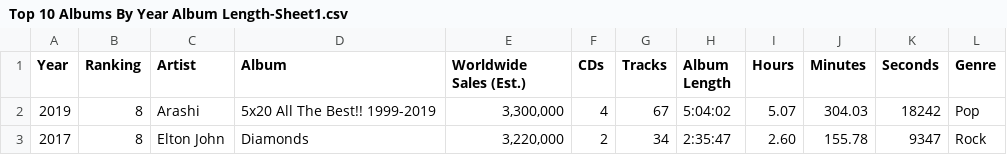
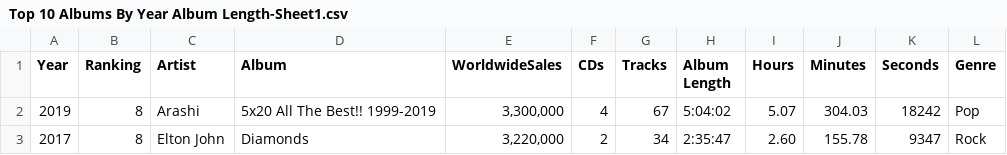
Before and after one commit to madelineoliver/madelineoliver.github.io, a CSV file: Top 10 Albums By Year Album Length-Sheet1.csv, drawn as a sheet; only a part is shown.

```diff
--- a/Top 10 Albums By Year Album Length-Sheet1.csv
+++ b/Top 10 Albums By Year Album Length-Sheet1.csv
@@ -1,2 +1,2 @@
-Year,Ranking,Artist,Album,Worldwide Sales (Est.),CDs,Tracks,Album Length,Hours,Minutes,Seconds,Genre
+Year,Ranking,Artist,Album,WorldwideSales,CDs,Tracks,Album Length,Hours,Minutes,Seconds,Genre
 2019,8,Arashi,5x20 All The Best!! 1999-2019,"3,300,000",4,67,5:04:02,5.07,304.03,18242,Pop
```
Also changed, not shown: 4 other files.
